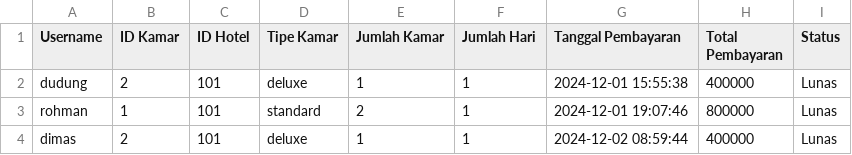
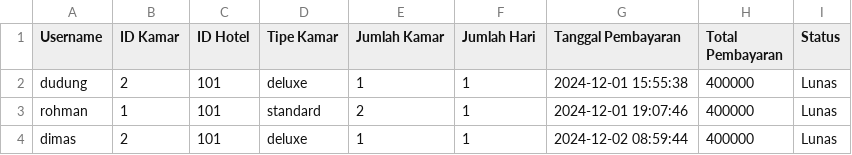
Before and after one commit to dimasrofipurnomo/He-Tech, a CSV file: transaksi.csv, drawn as a sheet.

Commit message:
Update transaksi.csv

```diff
--- a/transaksi.csv
+++ b/transaksi.csv
@@ -2,3 +2,3 @@ Username,ID Kamar,ID Hotel,Tipe Kamar,Jumlah Kamar,Jumlah Hari,Tanggal Pembayara
 dudung,2,101,deluxe,1,1,2024-12-01 15:55:38,400000,Lunas
-rohman,1,101,standard,2,1,2024-12-01 19:07:46,800000,Lunas
+rohman,1,101,standard,2,1,2024-12-01 19:07:46,400000,Lunas
 dimas,2,101,deluxe,1,1,2024-12-02 08:59:44,400000,Lunas
```
